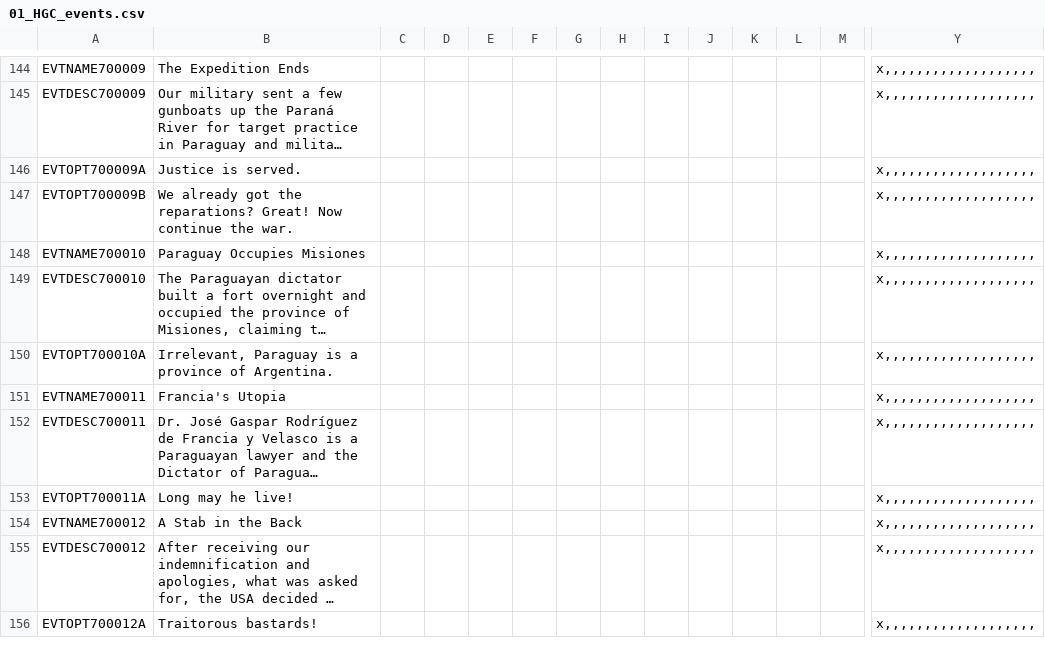
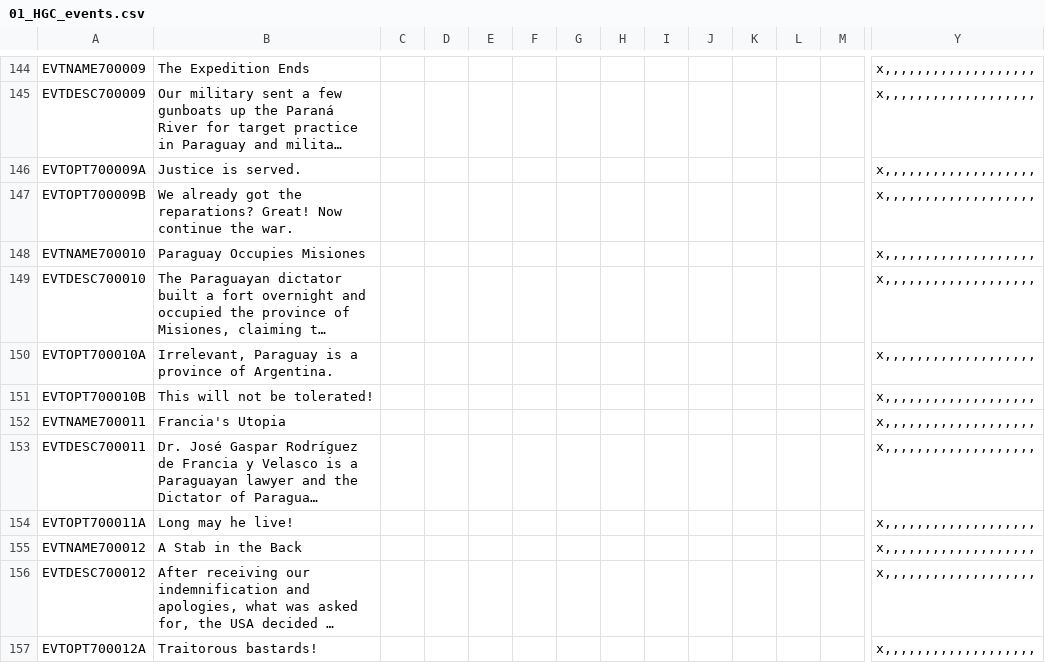
Before and after one commit to moretrim/ccHFM, a CSV file: PFH/localisation/01_HGC_events.csv, drawn as a sheet; only a part is shown, gaps mark what is left out; long unchanged cells end in …; rows hold the shown columns only; the diff names each change by its address in the sheet, - before the commit and + after, or states it on an @@ line.

```diff
--- a/PFH/localisation/01_HGC_events.csv
+++ b/PFH/localisation/01_HGC_events.csv
+row 151: EVTOPT700010B | This will not be tolerated! |  |  |  |  |  |  |  |  |  |  |  | x,,,,,,,,,,,,,,,,,,,
```
Also changed, not shown: PFH/localisation/00_HPM_events.csv, PFH/localisation/ExtraArgentina.csv.
